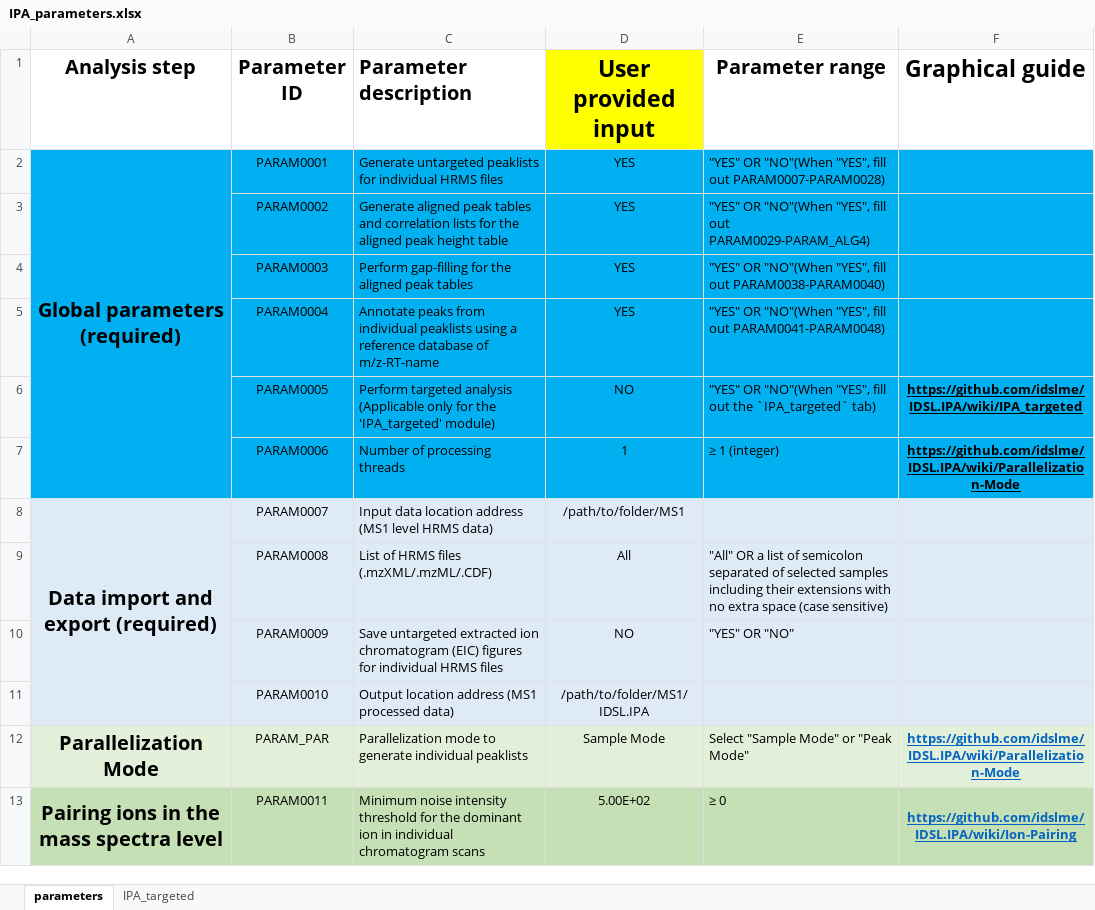
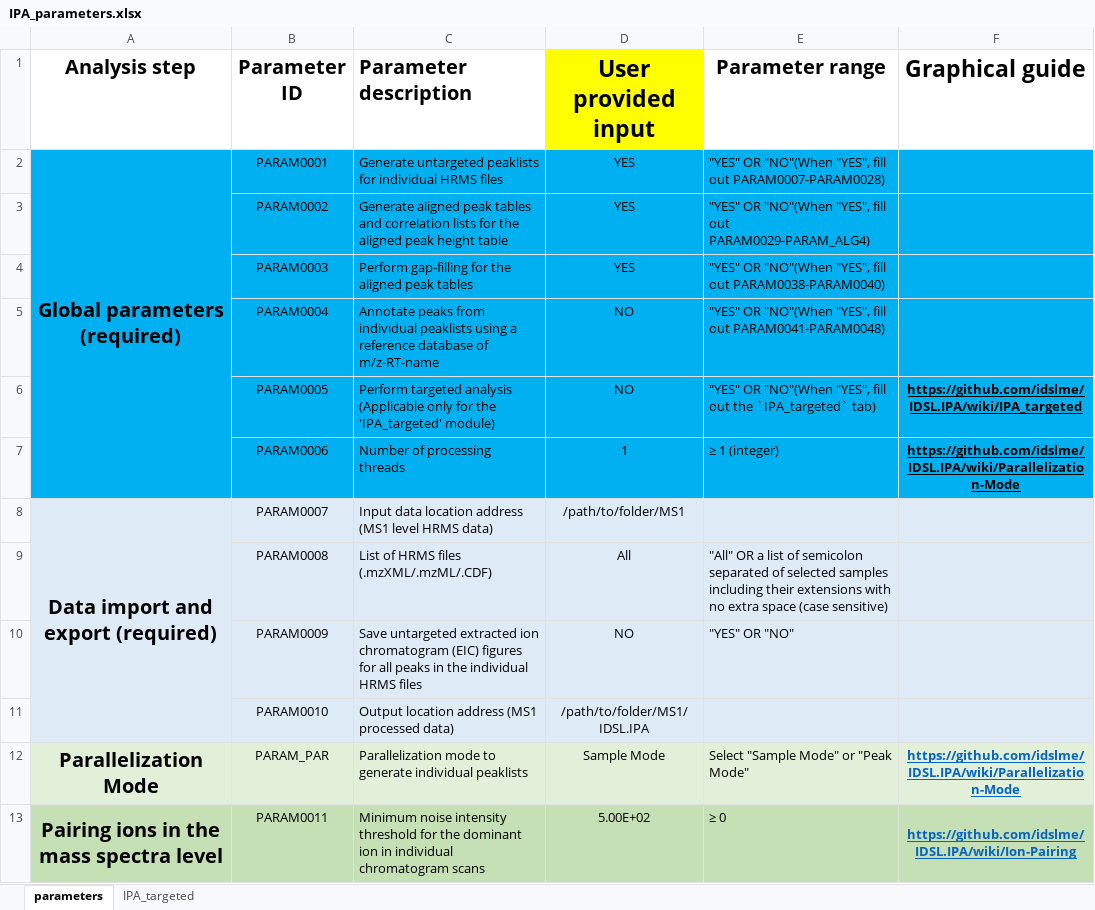
Before and after one commit to idslme/IDSL.IPA, an Excel workbook: IPA_parameters.xlsx, sheet parameters, drawn as a sheet; only a part is shown; values as stored, in another font and other column widths than the file's, no borders; the diff names each change by its address in the sheet, - before the commit and + after, or states it on an @@ line.

```diff
--- a/IPA_parameters.xlsx (sheet parameters)
+++ b/IPA_parameters.xlsx (sheet parameters)
-D5 (User provided input): YES
+D5 (User provided input): NO
-C10 (Parameter description): …figures for individual HRMS…
+C10 (Parameter description): …figures for all peaks in the individual HRMS…
```
Also changed, not shown: sheet IPA_targeted, 4 other files.
